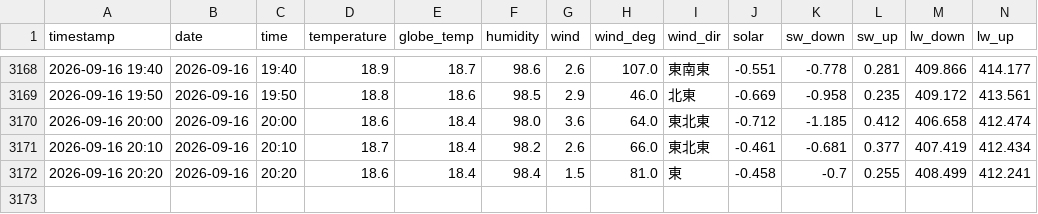
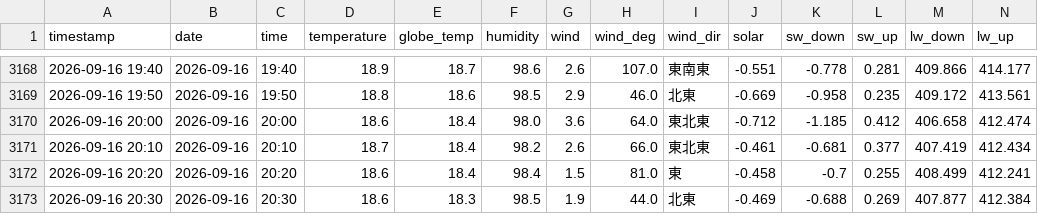
Before and after one commit to kaz0228/TokoCam_WeatherStation, a CSV file: history.csv, drawn as a sheet; only a part is shown, gaps mark what is left out; rows hold the shown columns only; the diff names each change by its address in the sheet, - before the commit and + after, or states it on an @@ line.

```diff
--- a/history.csv
+++ b/history.csv
+row 3173: 2026-09-16 20:30 | 2026-09-16 | 20:30 | 18.6 | 18.3 | 98.5 | 1.9 | 44.0 | 北東 | -0.469 | -0.688 | 0.269 | 407.877 | 412.384
```
Also changed, not shown: 1 other file.
